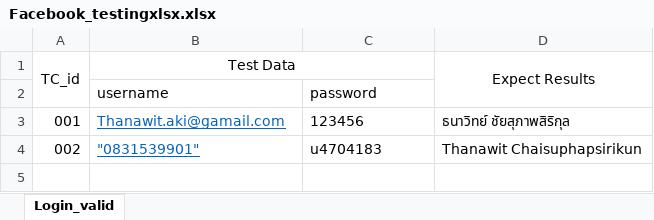
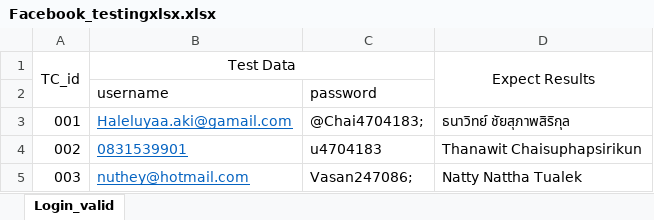
Before and after one commit to Haleluyaa/robotframework_workshop, an Excel workbook: Facebook_testingxlsx.xlsx, sheet Login_valid, drawn as a sheet; values as stored, in another font and other column widths than the file's, no borders; the diff names each change by its address in the sheet, - before the commit and + after, or states it on an @@ line.

Commit message:
Update Verify from Excel

```diff
--- a/Facebook_testingxlsx.xlsx (sheet Login_valid)
+++ b/Facebook_testingxlsx.xlsx (sheet Login_valid)
-B3 (Test Data): Thanawit.aki@gamail.com
+B3 (Test Data): Haleluyaa.aki@gamail.com
-C3: 123456
+C3: @Chai4704183;
-B4 (Test Data): "0831539901"
+B4 (Test Data): 0831539901
+row 5: 003 | nuthey@hotmail.com | Vasan247086; | Natty Nattha Tualek
```
Also changed, not shown: 19 other files.
